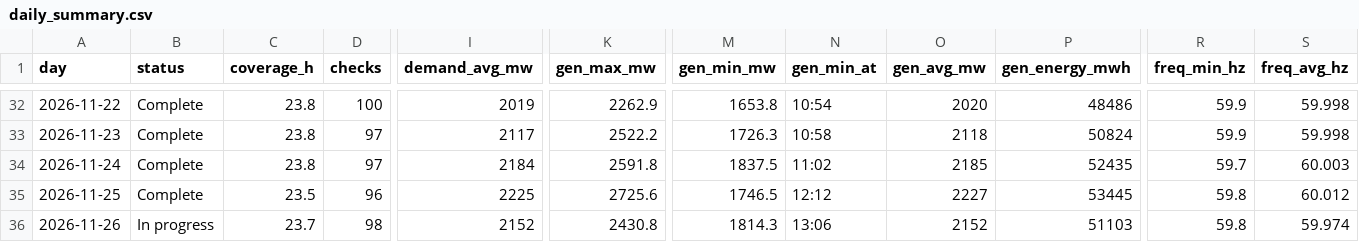
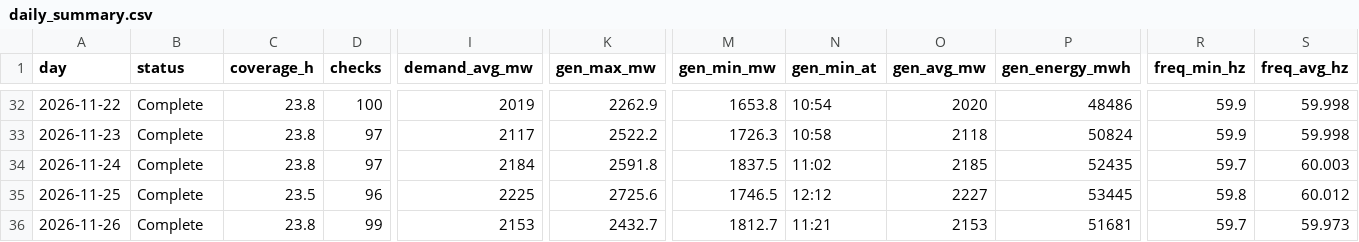
Before and after one commit to EidenGarcia/pr-generation-dashboard, a CSV file: logs/daily_summary.csv, drawn as a sheet; only a part is shown, gaps mark what is left out; the diff covers the shown part only; the diff names each change by its address in the sheet, - before the commit and + after, or states it on an @@ line.

```diff
--- a/logs/daily_summary.csv
+++ b/logs/daily_summary.csv
-B36 (status): In progress
+B36 (status): Complete
-C36 (coverage_h): 23.7
+C36 (coverage_h): 23.8
-D36 (checks): 98
+D36 (checks): 99
-I36 (demand_avg_mw): 2152
+I36 (demand_avg_mw): 2153
-K36 (gen_max_mw): 2430.8
+K36 (gen_max_mw): 2432.7
-M36 (gen_min_mw): 1814.3
+M36 (gen_min_mw): 1812.7
-N36 (gen_min_at): 13:06
+N36 (gen_min_at): 11:21
-O36 (gen_avg_mw): 2152
+O36 (gen_avg_mw): 2153
-P36 (gen_energy_mwh): 51103
+P36 (gen_energy_mwh): 51681
-R36 (freq_min_hz): 59.8
+R36 (freq_min_hz): 59.7
-S36 (freq_avg_hz): 59.974
+S36 (freq_avg_hz): 59.973
```
Also changed, not shown: 4 edited cells elsewhere in this file, 26 other files.
